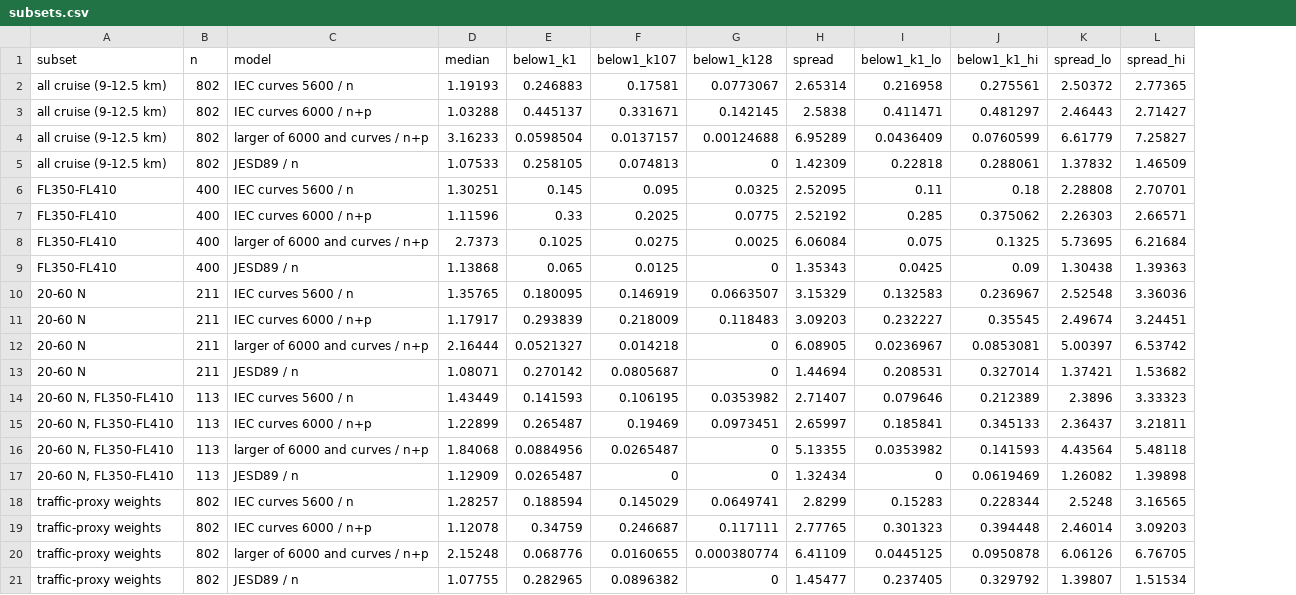
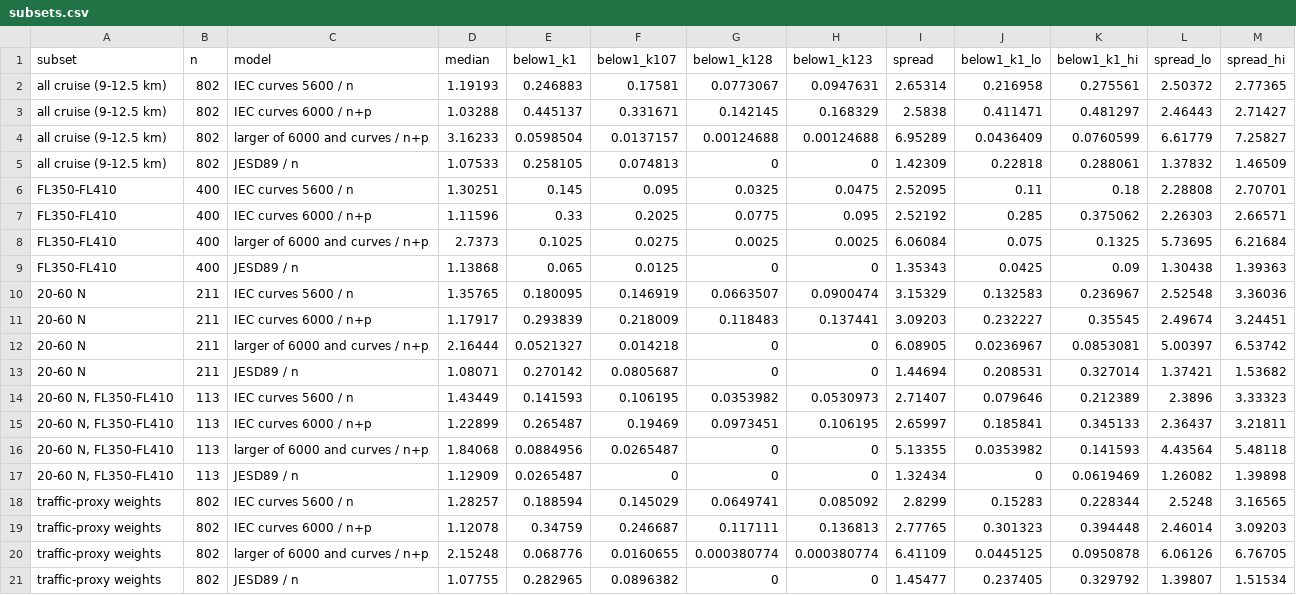
Before and after one commit to bisu9082/seeflux, a CSV file: data/step4/subsets.csv, drawn as a sheet; the diff names each change by its address in the sheet, - before the commit and + after, or states it on an @@ line.

```diff
--- a/data/step4/subsets.csv
+++ b/data/step4/subsets.csv
+column H (below1_k123), rows 2-21: 0.0947631 | 0.168329 | 0.00124688 | 0 | 0.0475 | 0.095 | 0.0025 | 0 | 0.0900474 | 0.137441 | 0 | 0 | 0.0530973 | 0.106195 | 0 | 0 | 0.085092 | 0.136813 | 0.000380774 | 0
```
Also changed, not shown: 16 other files.
